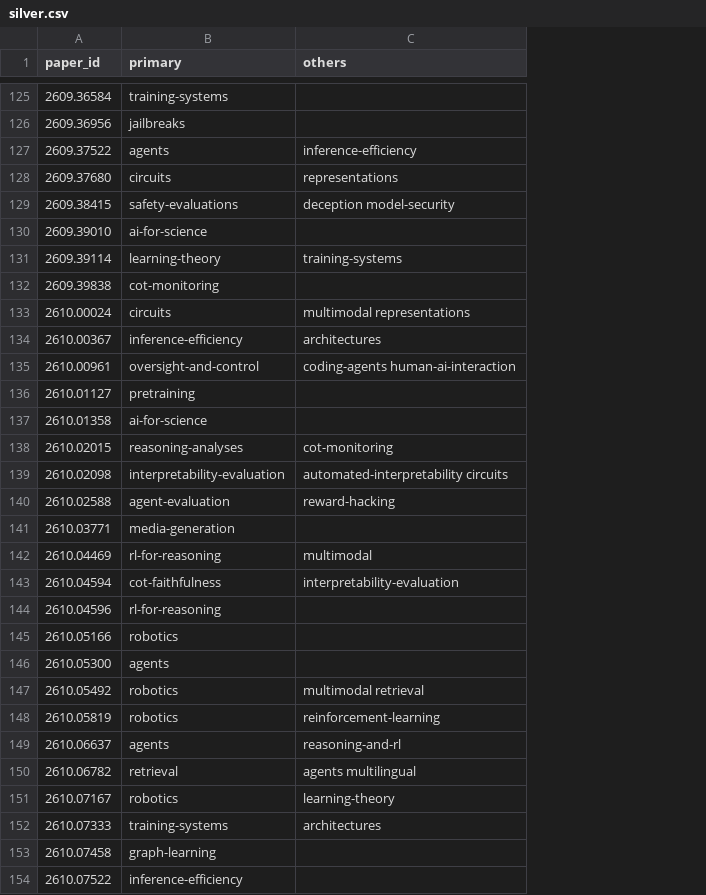
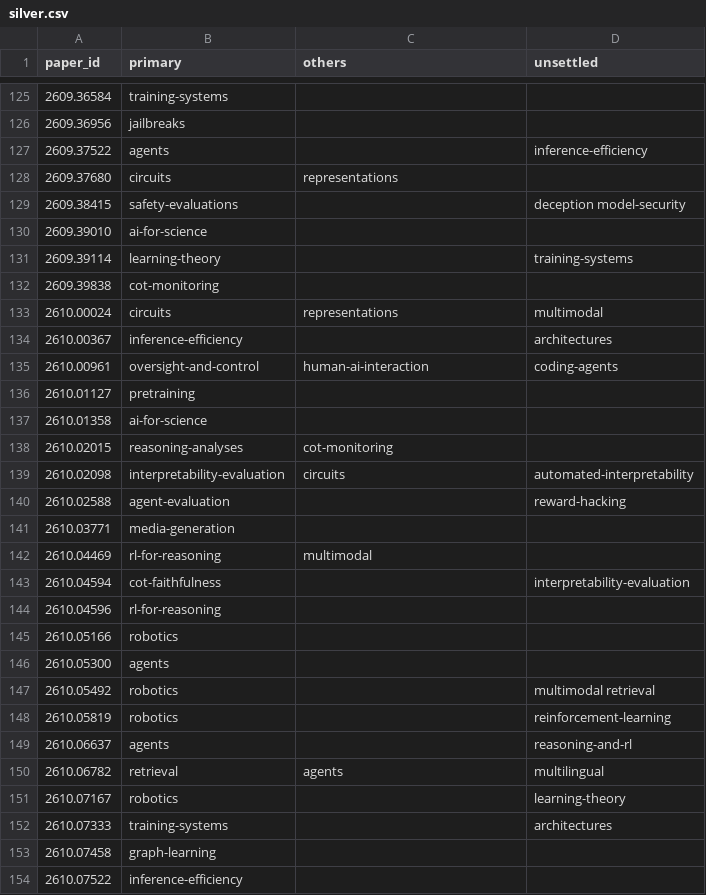
Before and after one commit to Andrey170170/litwatch, a CSV file: evals/labels/silver.csv, drawn as a sheet; only a part is shown, gaps mark what is left out; the diff covers the shown part only; the diff names each change by its address in the sheet, - before the commit and + after, or states it on an @@ line.

```diff
--- a/evals/labels/silver.csv
+++ b/evals/labels/silver.csv
+column D (unsettled), rows 127-152: inference-efficiency |  | deception model-security |  | training-systems |  | multimodal | architectures | coding-agents |  |  |  | automated-interpretability | reward-hacking |  |  | interpretability-evaluation |  |  |  | multimodal retrieval | reinforcement-learning | reasoning-and-rl | multilingual | learning-theory | architectures
-C127 (others): inference-efficiency
+C127 (others): (empty)
-C129 (others): deception model-security
+C129 (others): (empty)
-C131 (others): training-systems
+C131 (others): (empty)
-C133 (others): multimodal representations
+C133 (others): representations
-C134 (others): architectures
+C134 (others): (empty)
-C135 (others): coding-agents human-ai-interaction
+C135 (others): human-ai-interaction
-C139 (others): automated-interpretability circuits
+C139 (others): circuits
-C140 (others): reward-hacking
+C140 (others): (empty)
-C143 (others): interpretability-evaluation
+C143 (others): (empty)
-C147 (others): multimodal retrieval
+C147 (others): (empty)
-C148 (others): reinforcement-learning
+C148 (others): (empty)
-C149 (others): reasoning-and-rl
+C149 (others): (empty)
-C150 (others): agents multilingual
+C150 (others): agents
-C151 (others): learning-theory
+C151 (others): (empty)
-C152 (others): architectures
+C152 (others): (empty)
```
Also changed, not shown: 73 edited cells elsewhere in this file, 3 other files.
